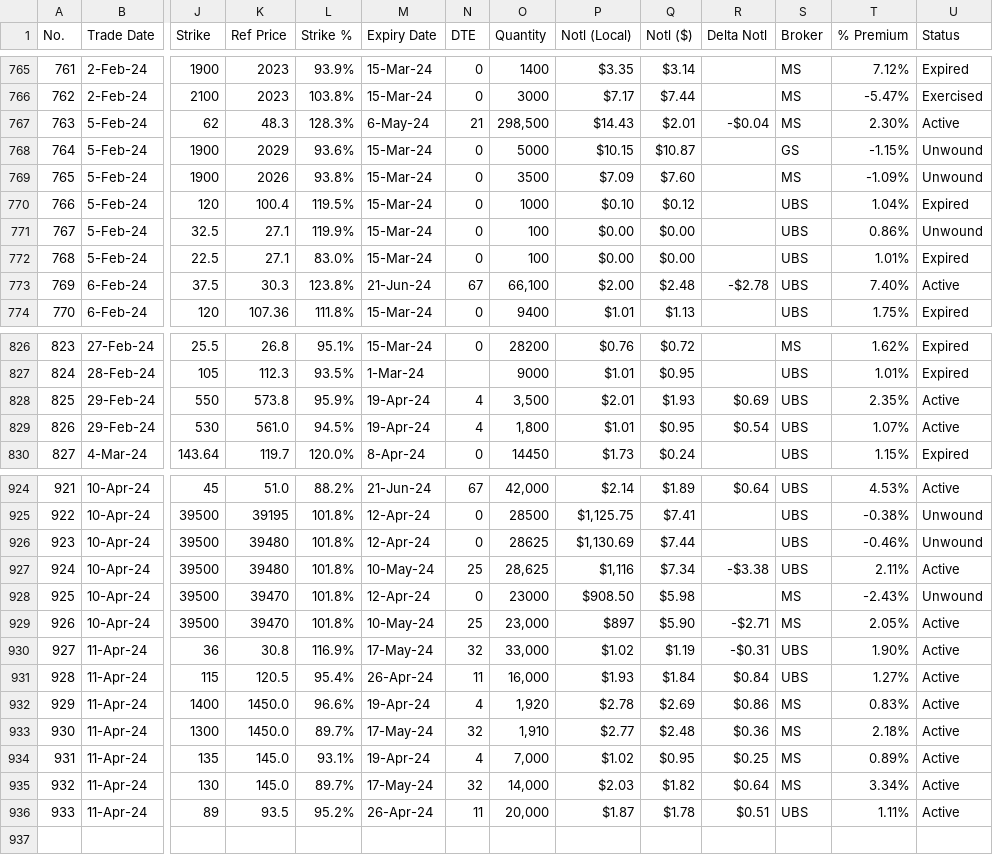
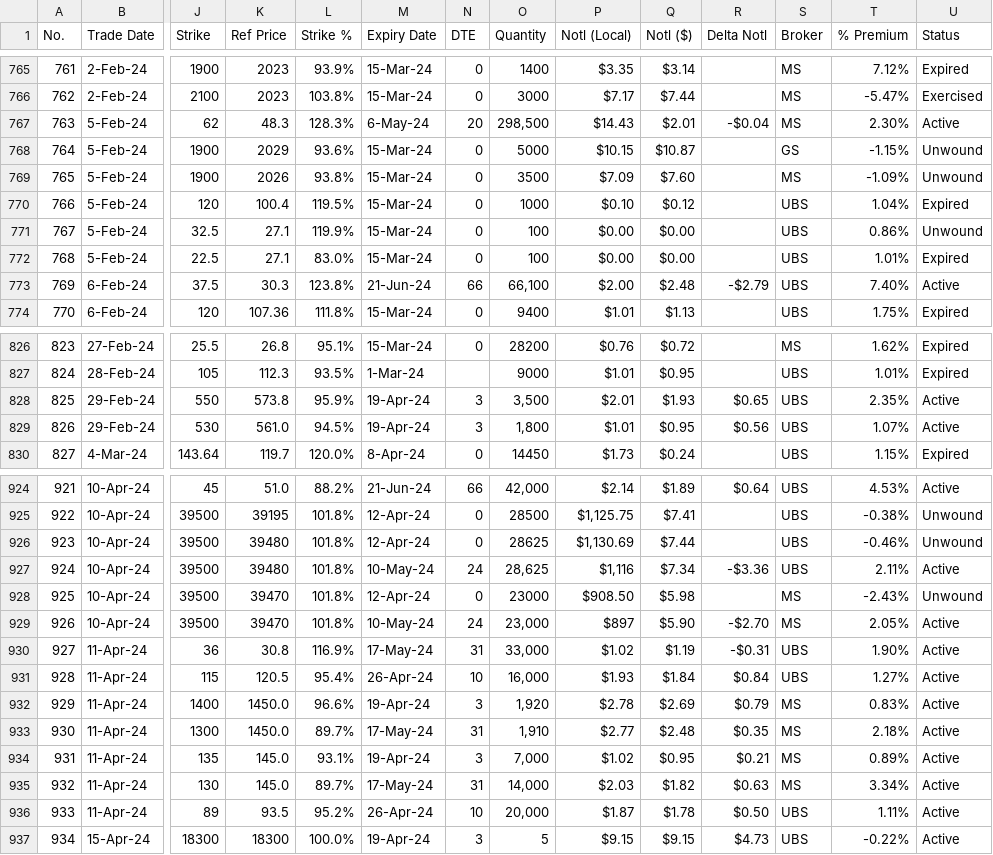
Before and after one commit to papatr33/AOB, a CSV file: Options_Positions.csv, drawn as a sheet; only a part is shown, gaps mark what is left out; rows hold the shown columns only; the diff covers the shown part only; the diff names each change by its address in the sheet, - before the commit and + after, or states it on an @@ line.

```diff
--- a/Options_Positions.csv
+++ b/Options_Positions.csv
-N767 (DTE): 21
+N767 (DTE): 20
-N773 (DTE): 67
+N773 (DTE): 66
-R773 (Delta Notl): -$2.78
+R773 (Delta Notl): -$2.79
-N828:N829 (DTE): 4
+N828:N829 (DTE): 3
-R828 (Delta Notl): $0.69
+R828 (Delta Notl): $0.65
-R829 (Delta Notl): $0.54
+R829 (Delta Notl): $0.56
-N924 (DTE): 67
+N924 (DTE): 66
-N927 (DTE): 25
+N927 (DTE): 24
-R927 (Delta Notl): -$3.38
+R927 (Delta Notl): -$3.36
-N929 (DTE): 25
+N929 (DTE): 24
-R929 (Delta Notl): -$2.71
+R929 (Delta Notl): -$2.70
-N930 (DTE): 32
+N930 (DTE): 31
-N931 (DTE): 11
+N931 (DTE): 10
-N932 (DTE): 4
+N932 (DTE): 3
-R932 (Delta Notl): $0.86
+R932 (Delta Notl): $0.79
-N933 (DTE): 32
+N933 (DTE): 31
-R933 (Delta Notl): $0.36
+R933 (Delta Notl): $0.35
-N934 (DTE): 4
+N934 (DTE): 3
-R934 (Delta Notl): $0.25
+R934 (Delta Notl): $0.21
-N935 (DTE): 32
+N935 (DTE): 31
-R935 (Delta Notl): $0.64
+R935 (Delta Notl): $0.63
-N936 (DTE): 11
+N936 (DTE): 10
-R936 (Delta Notl): $0.51
+R936 (Delta Notl): $0.50
+row 937: 934 | 15-Apr-24 | 18300 | 18300 | 100.0% | 19-Apr-24 | 3 | 5 | $9.15 | $9.15 | $4.73 | UBS | -0.22% | Active
```
Also changed, not shown: 80 edited cells elsewhere in this file.
